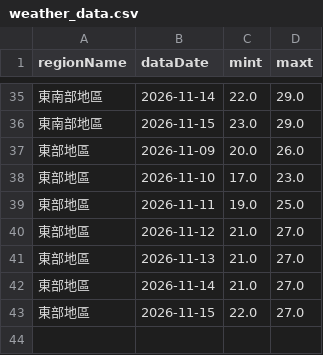
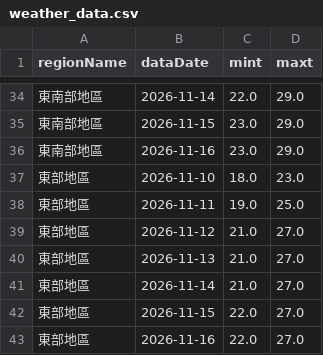
Before and after one commit to A0966411725-png/HW1-CWA-Weather, a CSV file: weather_data.csv, drawn as a sheet; only a part is shown, gaps mark what is left out; the diff covers the shown part only.

```diff
--- a/weather_data.csv
+++ b/weather_data.csv
@@ -36,4 +35,4 @@
 東南部地區,2026-11-15,23.0,29.0
-東部地區,2026-11-09,20.0,26.0
-東部地區,2026-11-10,17.0,23.0
+東南部地區,2026-11-16,23.0,29.0
+東部地區,2026-11-10,18.0,23.0
 東部地區,2026-11-11,19.0,25.0
@@ -43 +42,2 @@
 東部地區,2026-11-15,22.0,27.0
+東部地區,2026-11-16,22.0,27.0
```
Also changed, not shown: 4 added rows, 5 removed rows and 12 edited cells elsewhere in this file, 1 other file.
